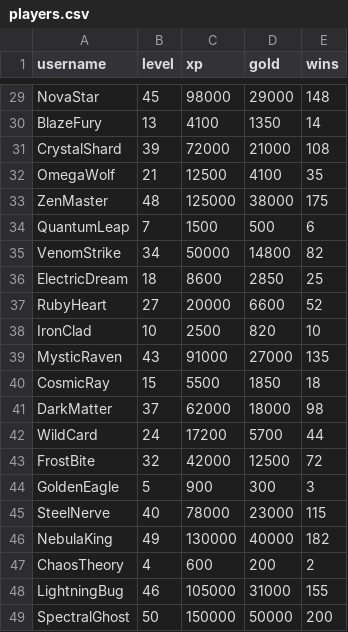
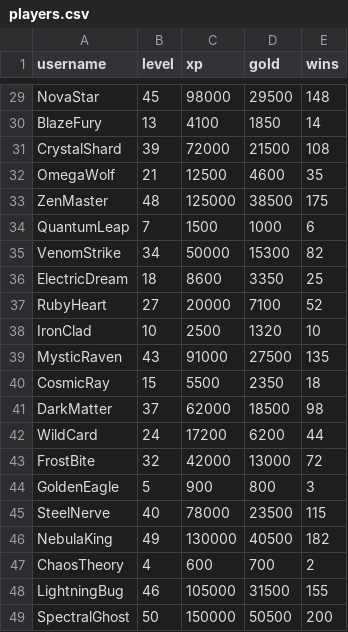
Before and after one commit to ABer78/p1-unit6-working-with-data-ABer78, a CSV file: Lesson 2 - Writing CSV/players.csv, drawn as a sheet; only a part is shown, gaps mark what is left out; the diff covers the shown part only; the diff names each change by its address in the sheet, - before the commit and + after, or states it on an @@ line.

```diff
--- a/Lesson 2 - Writing CSV/players.csv
+++ b/Lesson 2 - Writing CSV/players.csv
-D29 (gold): 29000
+D29 (gold): 29500
-D30 (gold): 1350
+D30 (gold): 1850
-D31 (gold): 21000
+D31 (gold): 21500
-D32 (gold): 4100
+D32 (gold): 4600
-D33 (gold): 38000
+D33 (gold): 38500
-D34 (gold): 500
+D34 (gold): 1000
-D35 (gold): 14800
+D35 (gold): 15300
-D36 (gold): 2850
+D36 (gold): 3350
-D37 (gold): 6600
+D37 (gold): 7100
-D38 (gold): 820
+D38 (gold): 1320
-D39 (gold): 27000
+D39 (gold): 27500
-D40 (gold): 1850
+D40 (gold): 2350
-D41 (gold): 18000
+D41 (gold): 18500
-D42 (gold): 5700
+D42 (gold): 6200
-D43 (gold): 12500
+D43 (gold): 13000
-D44 (gold): 300
+D44 (gold): 800
-D45 (gold): 23000
+D45 (gold): 23500
-D46 (gold): 40000
+D46 (gold): 40500
-D47 (gold): 200
+D47 (gold): 700
-D48 (gold): 31000
+D48 (gold): 31500
-D49 (gold): 50000
+D49 (gold): 50500
```
Also changed, not shown: 27 edited cells elsewhere in this file, 1 other file.
